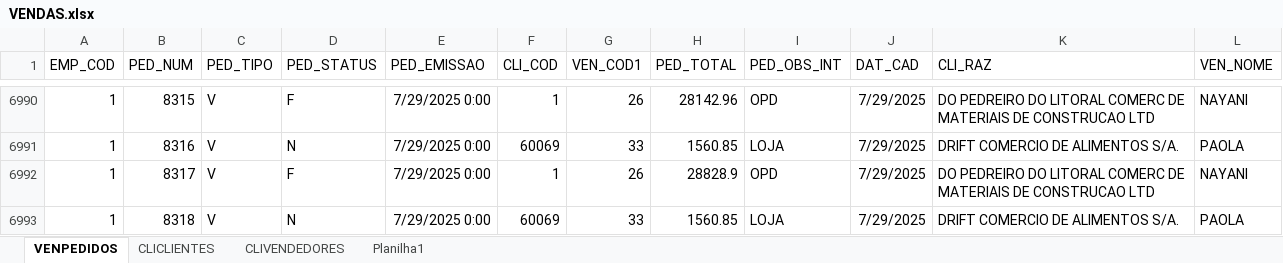
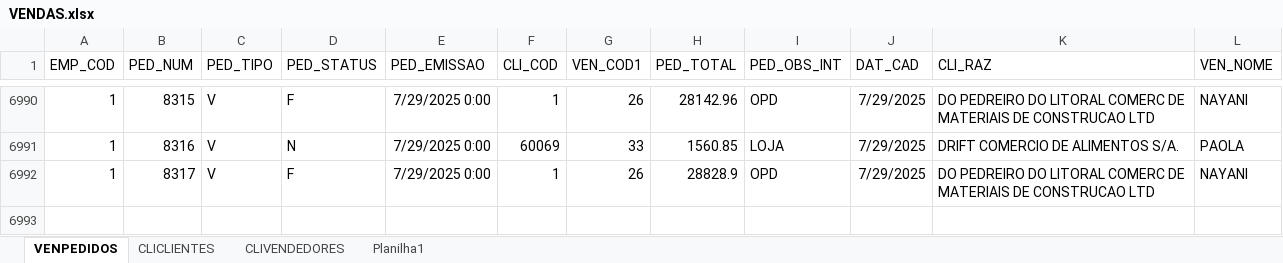
Before and after one commit to jgu1lherme/crmalternativa_metas, an Excel workbook: resources/VENDAS.xlsx, sheet VENPEDIDOS, drawn as a sheet; only a part is shown, gaps mark what is left out; values as stored, in another font and other column widths than the file's, no borders; table styles not drawn; the diff names each change by its address in the sheet, - before the commit and + after, or states it on an @@ line.

Commit message:
Add files via upload

```diff
--- a/resources/VENDAS.xlsx (sheet VENPEDIDOS)
+++ b/resources/VENDAS.xlsx (sheet VENPEDIDOS)
-row 6993: 1 | 8318 | V | N | 7/29/2025 0:00 | 60069 | 33 | 1560.85 | LOJA | 7/29/2025 | DRIFT COMERCIO DE ALIMENTOS S/A. | PAOLA
```
